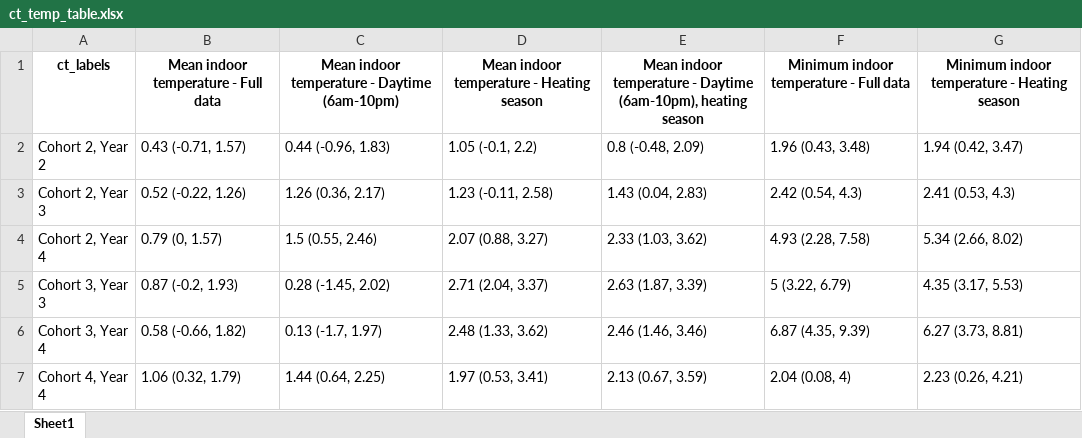
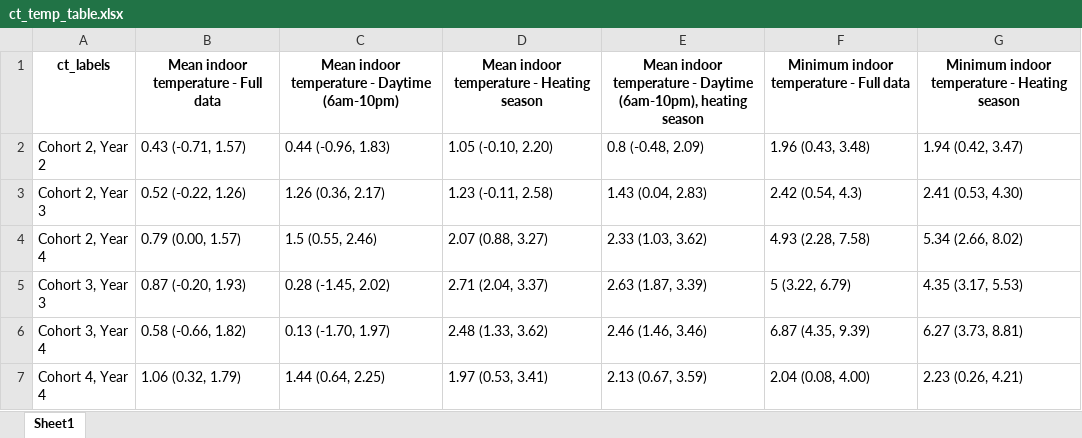
Before and after one commit to sbh4th/bhet-report, an Excel workbook: data-clean/ct_temp_table.xlsx, sheet Sheet1, drawn as a sheet; values as stored, in another font and other column widths than the file's, no borders; the diff names each change by its address in the sheet, - before the commit and + after, or states it on an @@ line.

Commit message:
Fix Table A2

```diff
--- a/data-clean/ct_temp_table.xlsx (sheet Sheet1)
+++ b/data-clean/ct_temp_table.xlsx (sheet Sheet1)
-D2: 1.05 (-0.1, 2.2)
+D2: 1.05 (-0.10, 2.20)
-G3: 2.41 (0.53, 4.3)
+G3: 2.41 (0.53, 4.30)
-B4: 0.79 (0, 1.57)
+B4: 0.79 (0.00, 1.57)
-B5: 0.87 (-0.2, 1.93)
+B5: 0.87 (-0.20, 1.93)
-C6: 0.13 (-1.7, 1.97)
+C6: 0.13 (-1.70, 1.97)
-F7: 2.04 (0.08, 4)
+F7: 2.04 (0.08, 4.00)
```
Also changed, not shown: 7 other files.
